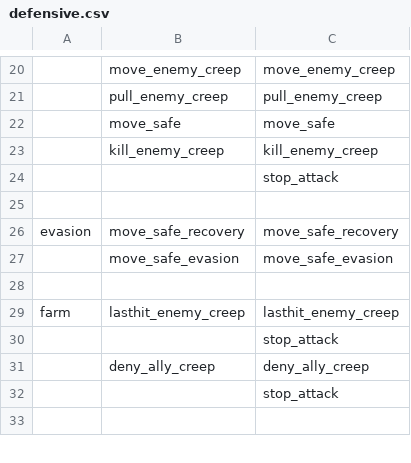
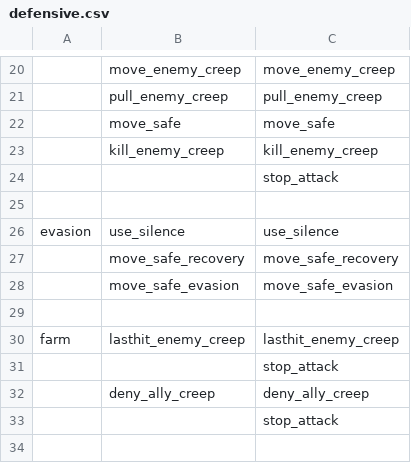
Before and after one commit to ellysh/dota2-oma-bots, a CSV file: generator/database/csv/defensive.csv, drawn as a sheet; only a part is shown, gaps mark what is left out; addresses are those after the commit; the diff names each change by its address in the sheet, - before the commit and + after, or states it on an @@ line.

Commit message:
Fix a bug with usage silence when retreating (not only on the enemy HG)

```diff
--- a/generator/database/csv/defensive.csv
+++ b/generator/database/csv/defensive.csv
+row 26: evasion | use_silence | use_silence
-A27: evasion
+A27: (empty)
```
Also changed, not shown: generator/database/csv/farm.csv, generator/database/csv/offensive.csv, 7 other files.
